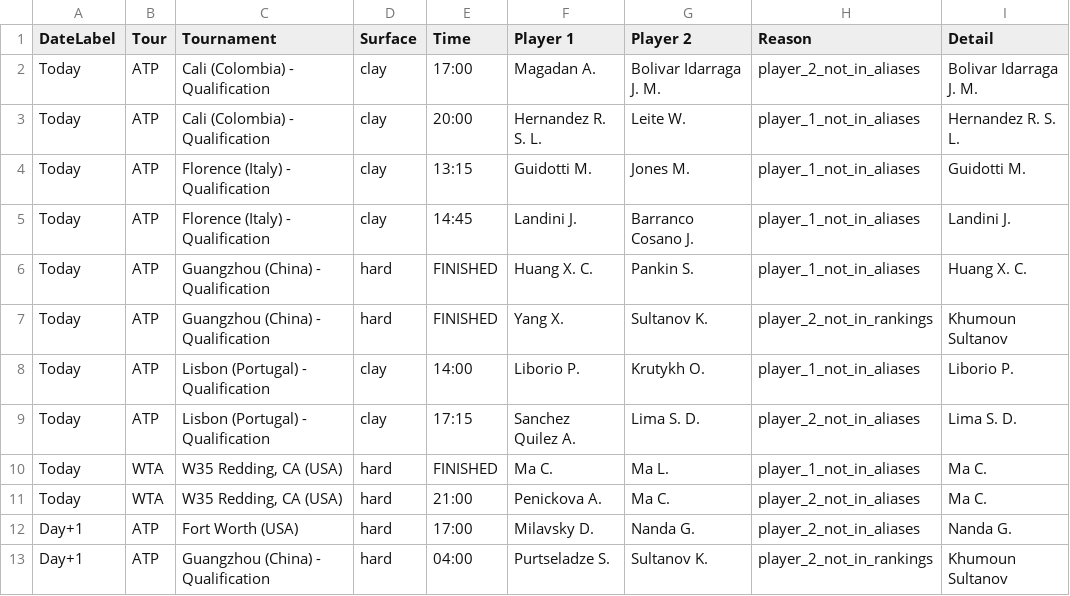
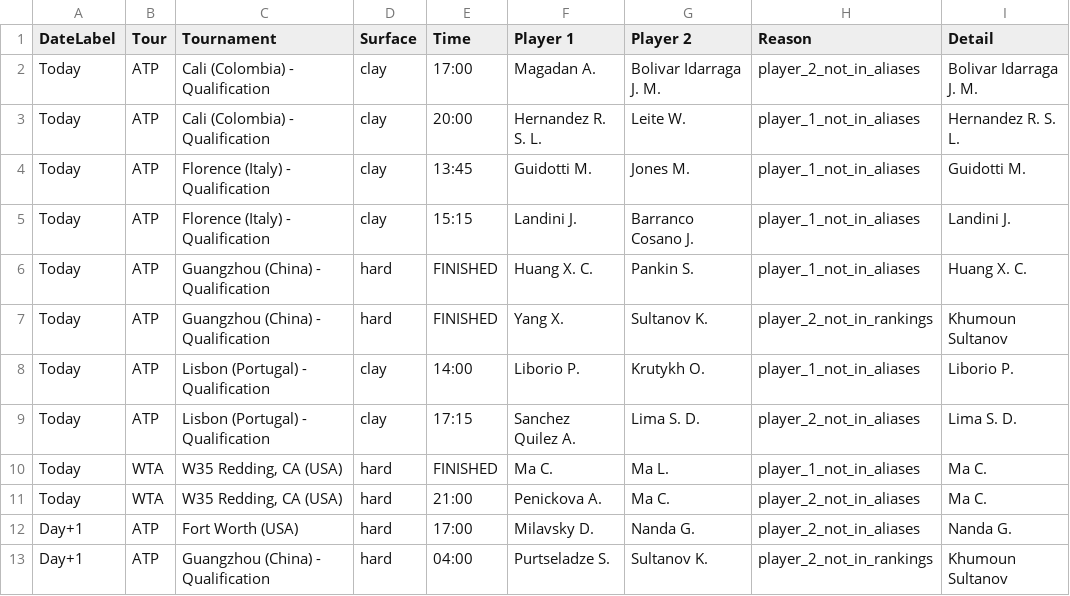
Before and after one commit to rajnakviliam/tennis-surface-elo, a CSV file: skipped_matches.csv, drawn as a sheet.

Commit message:
Update Flashscore data: skipped_matches.csv

```diff
--- a/skipped_matches.csv
+++ b/skipped_matches.csv
@@ -3,4 +3,4 @@ Today;ATP;Cali (Colombia) - Qualification;clay;17:00;Magadan A.;Bolivar Idarraga
 Today;ATP;Cali (Colombia) - Qualification;clay;20:00;Hernandez R. S. L.;Leite W.;player_1_not_in_aliases;Hernandez R. S. L.
-Today;ATP;Florence (Italy) - Qualification;clay;13:15;Guidotti M.;Jones M.;player_1_not_in_aliases;Guidotti M.
-Today;ATP;Florence (Italy) - Qualification;clay;14:45;Landini J.;Barranco Cosano J.;player_1_not_in_aliases;Landini J.
+Today;ATP;Florence (Italy) - Qualification;clay;13:45;Guidotti M.;Jones M.;player_1_not_in_aliases;Guidotti M.
+Today;ATP;Florence (Italy) - Qualification;clay;15:15;Landini J.;Barranco Cosano J.;player_1_not_in_aliases;Landini J.
 Today;ATP;Guangzhou (China) - Qualification;hard;FINISHED;Huang X. C.;Pankin S.;player_1_not_in_aliases;Huang X. C.
```
